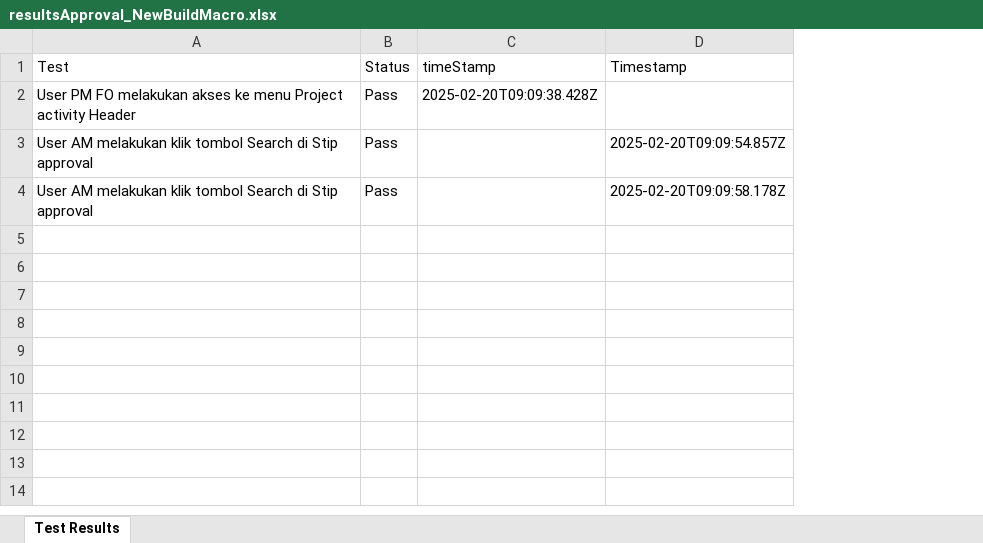
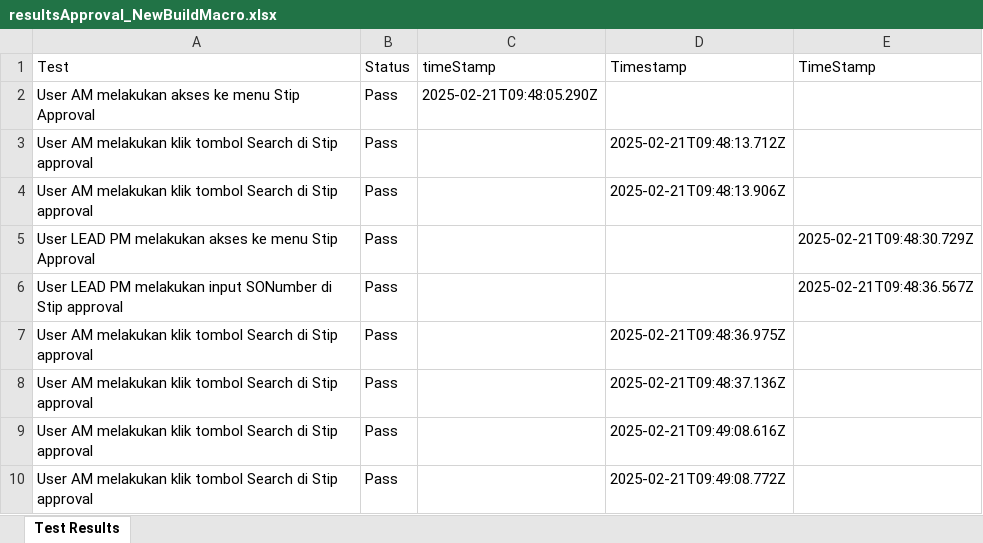
Before and after one commit to Fmocacinno/TBGSYS-Cypress-, an Excel workbook: cypress/downloads/resultsApproval_NewBuildMacro.xlsx, sheet Test Results, drawn as a sheet; values as stored, in another font and other column widths than the file's, no borders; addresses are those after the commit; the diff names each change by its address in the sheet, - before the commit and + after, or states it on an @@ line.

```diff
--- a/cypress/downloads/resultsApproval_NewBuildMacro.xlsx (sheet Test Results)
+++ b/cypress/downloads/resultsApproval_NewBuildMacro.xlsx (sheet Test Results)
+column E (TimeStamp), empty
-A2 (Test): User PM FO melakukan akses ke menu Project activity Header
+A2 (Test): User AM melakukan akses ke menu Stip Approval
-C2 (timeStamp): 2025-02-20T09:09:38.428Z
+C2 (timeStamp): 2025-02-21T09:48:05.290Z
+row 3: User AM melakukan klik tombol Search di Stip approval | Pass |  | 2025-02-21T09:48:13.712Z
+row 4: User AM melakukan klik tombol Search di Stip approval | Pass |  | 2025-02-21T09:48:13.906Z
+row 5: User LEAD PM melakukan akses ke menu Stip Approval | Pass |  |  | 2025-02-21T09:48:30.729Z
+row 6: User LEAD PM melakukan input SONumber di Stip approval | Pass |  |  | 2025-02-21T09:48:36.567Z
-D7 (Timestamp): 2025-02-20T09:09:54.857Z
+D7 (Timestamp): 2025-02-21T09:48:36.975Z
+row 8: User AM melakukan klik tombol Search di Stip approval | Pass |  | 2025-02-21T09:48:37.136Z
+row 9: User AM melakukan klik tombol Search di Stip approval | Pass |  | 2025-02-21T09:49:08.616Z
-D10 (Timestamp): 2025-02-20T09:09:58.178Z
+D10 (Timestamp): 2025-02-21T09:49:08.772Z
```
Also changed, not shown: cypress/downloads/resultsApproval_FTTHBackhaul.xlsx, 10 other files.
